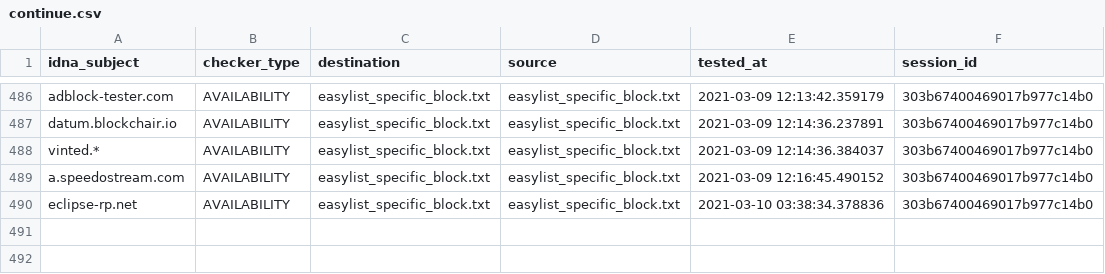
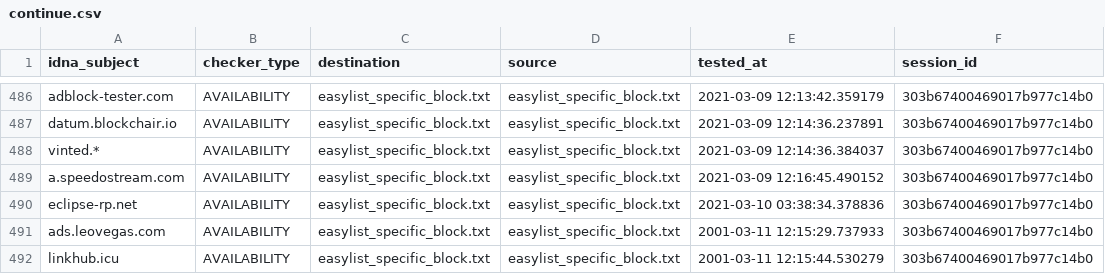
Before and after one commit to dns-test/EasyList, a CSV file: output/easylist_specific_block.txt/continue.csv, drawn as a sheet; only a part is shown, gaps mark what is left out.

```diff
--- a/output/easylist_specific_block.txt/continue.csv
+++ b/output/easylist_specific_block.txt/continue.csv
@@ -490 +490,3 @@ a.speedostream.com,AVAILABILITY,easylist_specific_block.txt,easylist_specific_bl
 eclipse-rp.net,AVAILABILITY,easylist_specific_block.txt,easylist_specific_block.txt,2021-03-10 03:38:34.378836,303b67400469017b977c14b0
+ads.leovegas.com,AVAILABILITY,easylist_specific_block.txt,easylist_specific_block.txt,2001-03-11 12:15:29.737933,303b67400469017b977c14b0
+linkhub.icu,AVAILABILITY,easylist_specific_block.txt,easylist_specific_block.txt,2001-03-11 12:15:44.530279,303b67400469017b977c14b0
```
Also changed, not shown: output/easylist_adservers_popup.txt/continue.csv, 23 other files.
